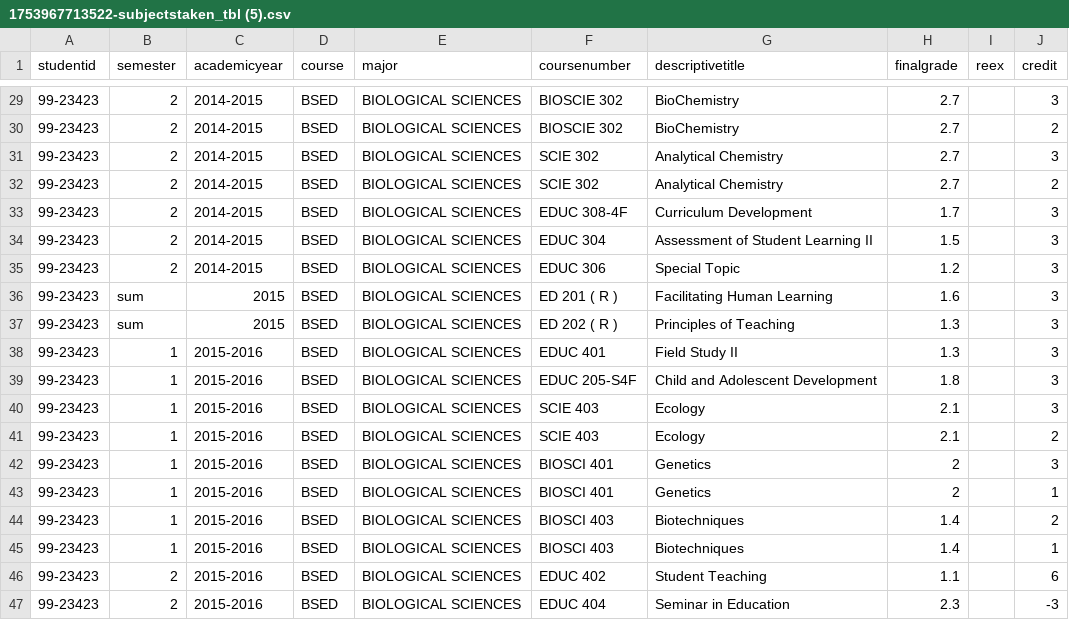
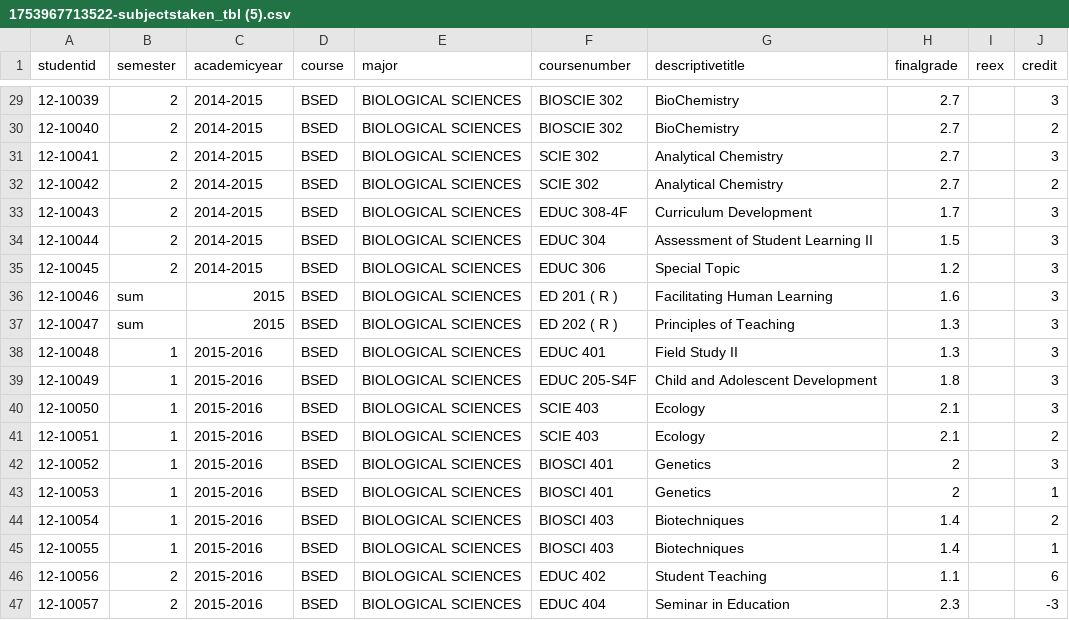
Before and after one commit to rolandosala/registrar_app_backend, a CSV file: uploads/1753967713522-subjectstaken_tbl (5).csv, drawn as a sheet; only a part is shown, gaps mark what is left out; the diff covers the shown part only.

```diff
--- a/uploads/1753967713522-subjectstaken_tbl (5).csv
+++ b/uploads/1753967713522-subjectstaken_tbl (5).csv
@@ -29,19 +29,19 @@ studentid,semester,academicyear,course,major,coursenumber,descriptivetitle,final
-99-23423,2,2014-2015,BSED,BIOLOGICAL SCIENCES,BIOSCIE 302,BioChemistry,2.7,,3
-99-23423,2,2014-2015,BSED,BIOLOGICAL SCIENCES,BIOSCIE 302,BioChemistry,2.7,,2
-99-23423,2,2014-2015,BSED,BIOLOGICAL SCIENCES,SCIE 302,Analytical Chemistry,2.7,,3
-99-23423,2,2014-2015,BSED,BIOLOGICAL SCIENCES,SCIE 302,Analytical Chemistry,2.7,,2
-99-23423,2,2014-2015,BSED,BIOLOGICAL SCIENCES,EDUC 308-4F,Curriculum Development,1.7,,3
-99-23423,2,2014-2015,BSED,BIOLOGICAL SCIENCES,EDUC 304,Assessment of Student Learning II,1.5,,3
-99-23423,2,2014-2015,BSED,BIOLOGICAL SCIENCES,EDUC 306,Special Topic,1.2,,3
-99-23423,sum,2015,BSED,BIOLOGICAL SCIENCES,ED 201 ( R ),Facilitating Human Learning,1.6,,3
-99-23423,sum,2015,BSED,BIOLOGICAL SCIENCES,ED 202 ( R ),Principles of Teaching,1.3,,3
-99-23423,1,2015-2016,BSED,BIOLOGICAL SCIENCES,EDUC 401,Field Study II,1.3,,3
-99-23423,1,2015-2016,BSED,BIOLOGICAL SCIENCES,EDUC 205-S4F,Child and Adolescent Development,1.8,,3
-99-23423,1,2015-2016,BSED,BIOLOGICAL SCIENCES,SCIE 403,Ecology,2.1,,3
-99-23423,1,2015-2016,BSED,BIOLOGICAL SCIENCES,SCIE 403,Ecology,2.1,,2
-99-23423,1,2015-2016,BSED,BIOLOGICAL SCIENCES,BIOSCI 401,Genetics,2,,3
-99-23423,1,2015-2016,BSED,BIOLOGICAL SCIENCES,BIOSCI 401,Genetics,2,,1
-99-23423,1,2015-2016,BSED,BIOLOGICAL SCIENCES,BIOSCI 403,Biotechniques,1.4,,2
-99-23423,1,2015-2016,BSED,BIOLOGICAL SCIENCES,BIOSCI 403,Biotechniques,1.4,,1
-99-23423,2,2015-2016,BSED,BIOLOGICAL SCIENCES,EDUC 402,Student Teaching,1.1,,6
-99-23423,2,2015-2016,BSED,BIOLOGICAL SCIENCES,EDUC 404,Seminar in Education,2.3,,-3
+12-10039,2,2014-2015,BSED,BIOLOGICAL SCIENCES,BIOSCIE 302,BioChemistry,2.7,,3
+12-10040,2,2014-2015,BSED,BIOLOGICAL SCIENCES,BIOSCIE 302,BioChemistry,2.7,,2
+12-10041,2,2014-2015,BSED,BIOLOGICAL SCIENCES,SCIE 302,Analytical Chemistry,2.7,,3
+12-10042,2,2014-2015,BSED,BIOLOGICAL SCIENCES,SCIE 302,Analytical Chemistry,2.7,,2
+12-10043,2,2014-2015,BSED,BIOLOGICAL SCIENCES,EDUC 308-4F,Curriculum Development,1.7,,3
+12-10044,2,2014-2015,BSED,BIOLOGICAL SCIENCES,EDUC 304,Assessment of Student Learning II,1.5,,3
+12-10045,2,2014-2015,BSED,BIOLOGICAL SCIENCES,EDUC 306,Special Topic,1.2,,3
+12-10046,sum,2015,BSED,BIOLOGICAL SCIENCES,ED 201 ( R ),Facilitating Human Learning,1.6,,3
+12-10047,sum,2015,BSED,BIOLOGICAL SCIENCES,ED 202 ( R ),Principles of Teaching,1.3,,3
+12-10048,1,2015-2016,BSED,BIOLOGICAL SCIENCES,EDUC 401,Field Study II,1.3,,3
+12-10049,1,2015-2016,BSED,BIOLOGICAL SCIENCES,EDUC 205-S4F,Child and Adolescent Development,1.8,,3
+12-10050,1,2015-2016,BSED,BIOLOGICAL SCIENCES,SCIE 403,Ecology,2.1,,3
+12-10051,1,2015-2016,BSED,BIOLOGICAL SCIENCES,SCIE 403,Ecology,2.1,,2
+12-10052,1,2015-2016,BSED,BIOLOGICAL SCIENCES,BIOSCI 401,Genetics,2,,3
+12-10053,1,2015-2016,BSED,BIOLOGICAL SCIENCES,BIOSCI 401,Genetics,2,,1
+12-10054,1,2015-2016,BSED,BIOLOGICAL SCIENCES,BIOSCI 403,Biotechniques,1.4,,2
+12-10055,1,2015-2016,BSED,BIOLOGICAL SCIENCES,BIOSCI 403,Biotechniques,1.4,,1
+12-10056,2,2015-2016,BSED,BIOLOGICAL SCIENCES,EDUC 402,Student Teaching,1.1,,6
+12-10057,2,2015-2016,BSED,BIOLOGICAL SCIENCES,EDUC 404,Seminar in Education,2.3,,-3
```
Also changed, not shown: 27 edited cells elsewhere in this file, 1 other file.
